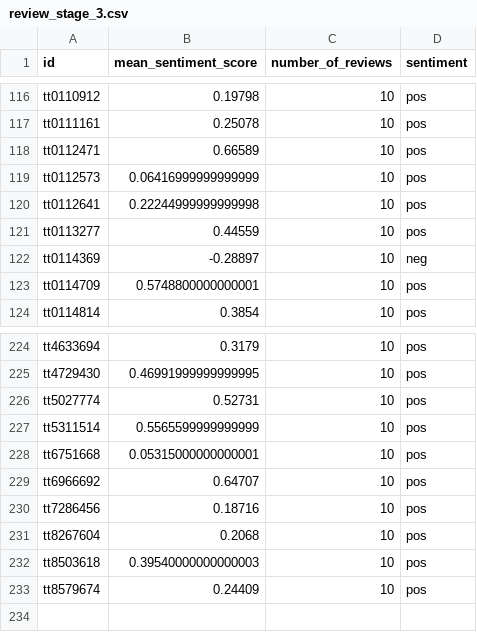
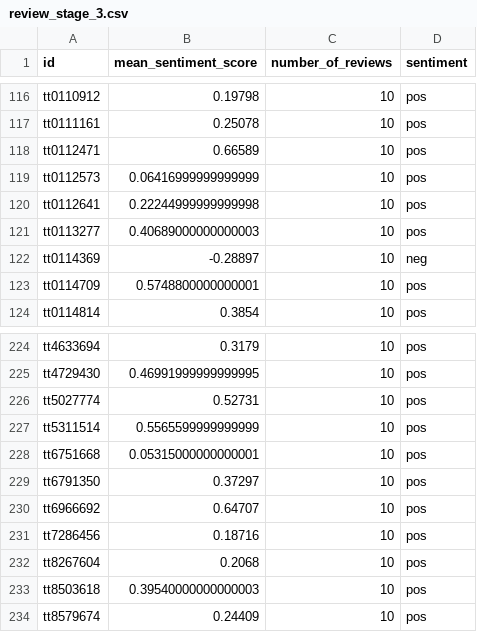
Before and after one commit to linusdata/cip_2023, a CSV file: review_stage_3.csv, drawn as a sheet; only a part is shown, gaps mark what is left out.

```diff
--- a/review_stage_3.csv
+++ b/review_stage_3.csv
@@ -120,3 +120,3 @@ tt0112573,0.06416999999999999,10,pos
 tt0112641,0.22244999999999998,10,pos
-tt0113277,0.44559,10,pos
+tt0113277,0.40689000000000003,10,pos
 tt0114369,-0.28897,10,neg
@@ -228,2 +228,3 @@ tt5311514,0.5565599999999999,10,pos
 tt6751668,0.05315000000000001,10,pos
+tt6791350,0.37297,10,pos
 tt6966692,0.64707,10,pos
```
Also changed, not shown: merged.csv, 5 other files.
